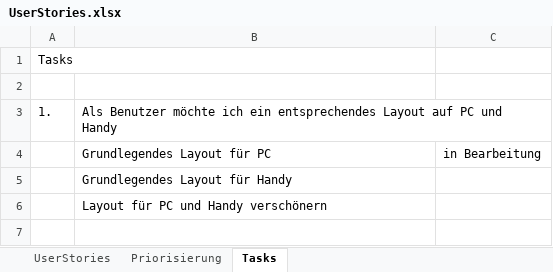
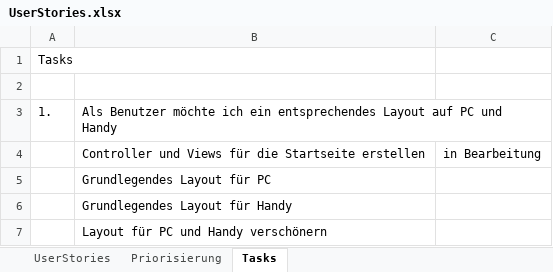
Before and after one commit to alexm391/WebprojektAlex, an Excel workbook: UserStories.xlsx, sheet Tasks, drawn as a sheet; values as stored, in another font and other column widths than the file's, no borders; the diff names each change by its address in the sheet, - before the commit and + after, or states it on an @@ line.

Commit message:
User Story 1 erweitert

```diff
--- a/UserStories.xlsx (sheet Tasks)
+++ b/UserStories.xlsx (sheet Tasks)
-B4: Grundlegendes Layout für PC
+B4: Controller und Views für die Startseite erstellen
+row 5:  | Grundlegendes Layout für PC
```
Also changed, not shown: 3 other files.
